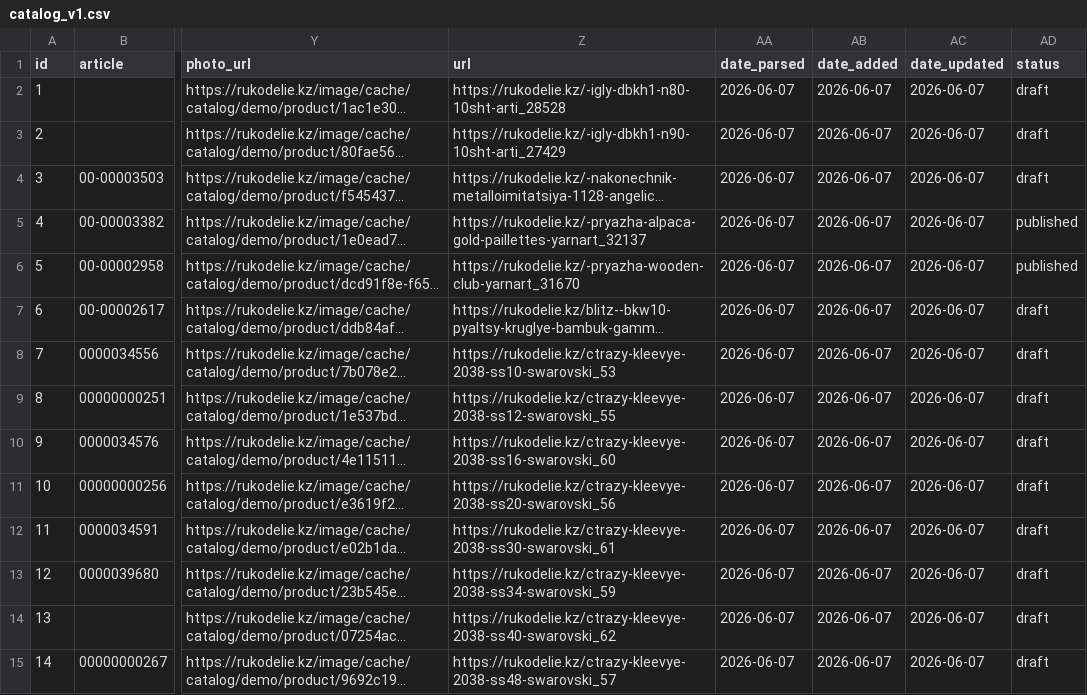
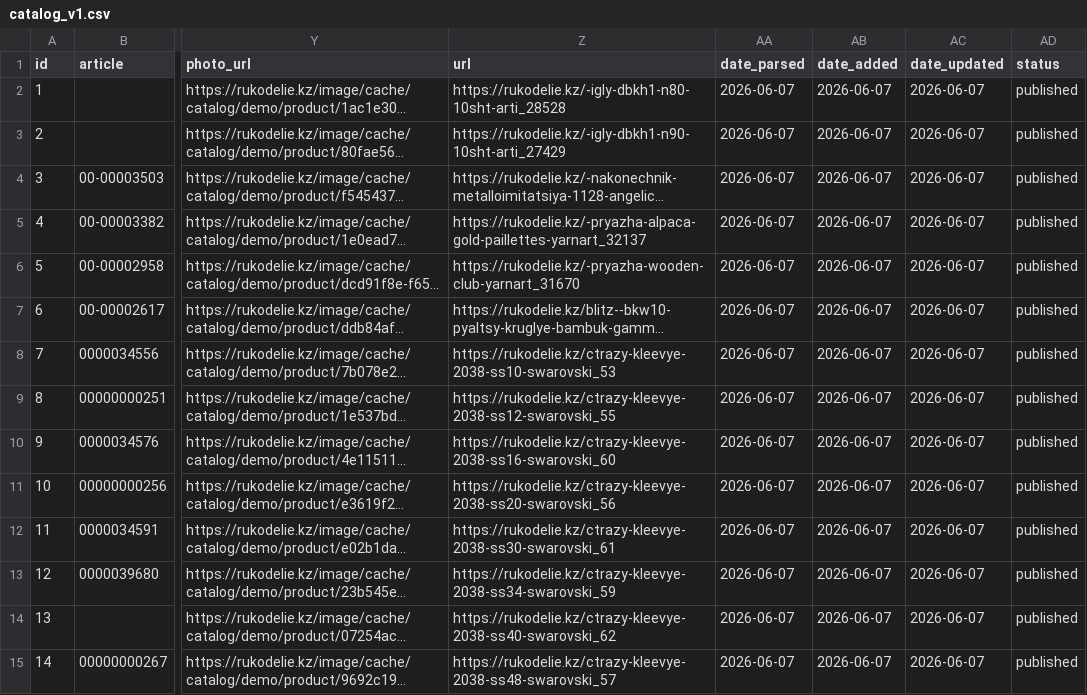
Before and after one commit to rukodelie-ai/rukodelie-ai-factory, a CSV file: 02_PRODUCT_DATABASE/catalog_v1.csv, drawn as a sheet; only a part is shown, gaps mark what is left out; long unchanged cells end in …; the diff covers the shown part only; the diff names each change by its address in the sheet, - before the commit and + after, or states it on an @@ line.

Commit message:
docs: update current state and publish catalog

```diff
--- a/02_PRODUCT_DATABASE/catalog_v1.csv
+++ b/02_PRODUCT_DATABASE/catalog_v1.csv
-AD2:AD4 (status): draft
+AD2:AD4 (status): published
-AD7:AD15 (status): draft
+AD7:AD15 (status): published
```
Also changed, not shown: 36 edited cells elsewhere in this file, 2 other files.
